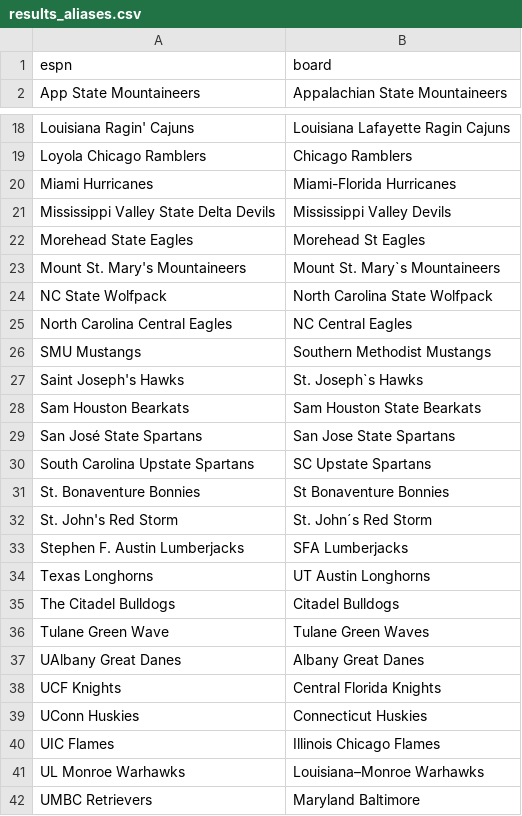
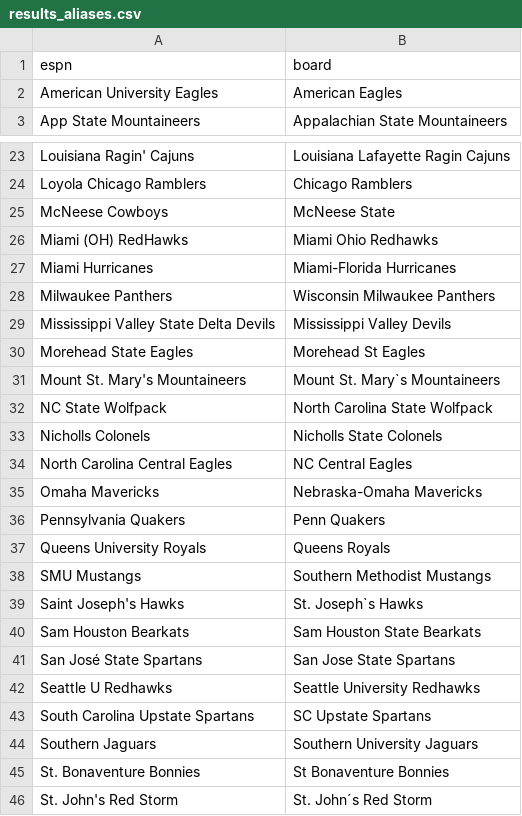
Before and after one commit to decntai1/ncaab, a CSV file: results_aliases.csv, drawn as a sheet; only a part is shown, gaps mark what is left out; the shorter side is filled out with more unchanged rows; the diff covers the shown part only; the diff names each change by its address in the sheet, - before the commit and + after, or states it on an @@ line.

```diff
--- a/results_aliases.csv
+++ b/results_aliases.csv
+row 2: American University Eagles | American Eagles
+row 25: McNeese Cowboys | McNeese State
+row 26: Miami (OH) RedHawks | Miami Ohio Redhawks
+row 28: Milwaukee Panthers | Wisconsin Milwaukee Panthers
+row 33: Nicholls Colonels | Nicholls State Colonels
+row 35: Omaha Mavericks | Nebraska-Omaha Mavericks
+row 36: Pennsylvania Quakers | Penn Quakers
+row 37: Queens University Royals | Queens Royals
+row 42: Seattle U Redhawks | Seattle University Redhawks
+row 44: Southern Jaguars | Southern University Jaguars
```
Also changed, not shown: 5 added rows elsewhere in this file, 1 other file.
